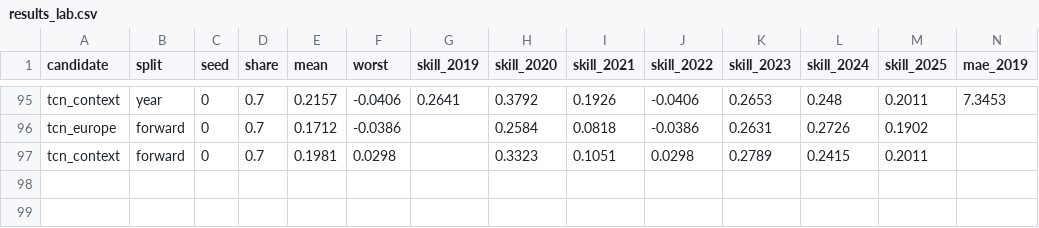
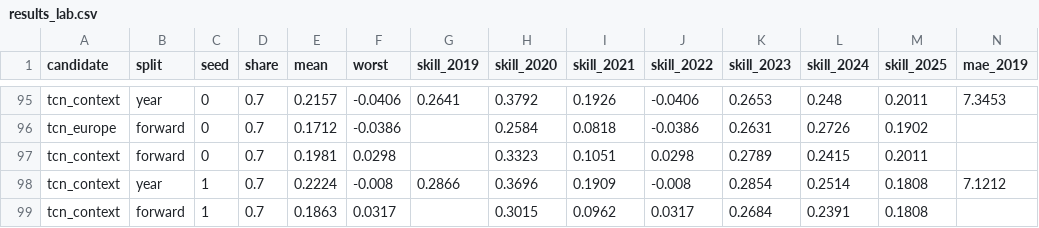
Before and after one commit to open-energy-transition/pypsa-price-forecaster, a CSV file: experiments/results_lab.csv, drawn as a sheet; only a part is shown, gaps mark what is left out; rows hold the shown columns only; the diff names each change by its address in the sheet, - before the commit and + after, or states it on an @@ line.

```diff
--- a/experiments/results_lab.csv
+++ b/experiments/results_lab.csv
+row 98: tcn_context | year | 1 | 0.7 | 0.2224 | -0.008 | 0.2866 | 0.3696 | 0.1909 | -0.008 | 0.2854 | 0.2514 | 0.1808 | 7.1212
+row 99: tcn_context | forward | 1 | 0.7 | 0.1863 | 0.0317 |  | 0.3015 | 0.0962 | 0.0317 | 0.2684 | 0.2391 | 0.1808
```
Also changed, not shown: report/ablation.csv, report/bus_metrics.csv, 8 other files.
